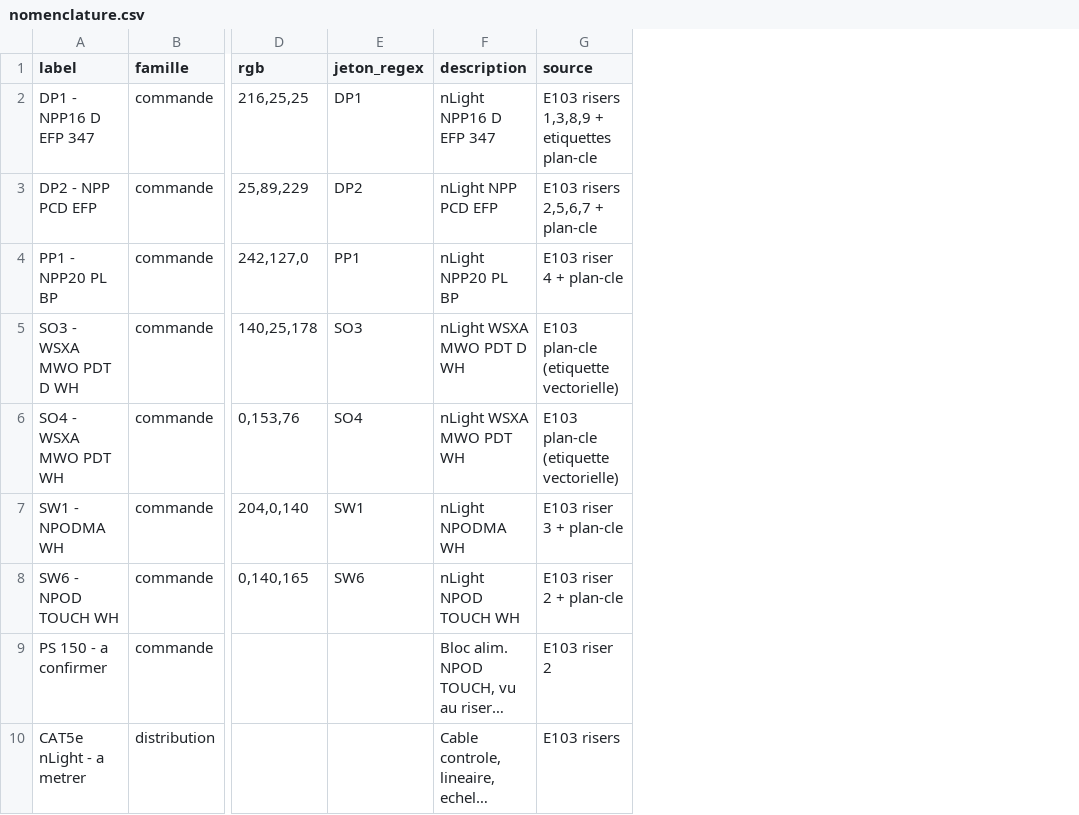
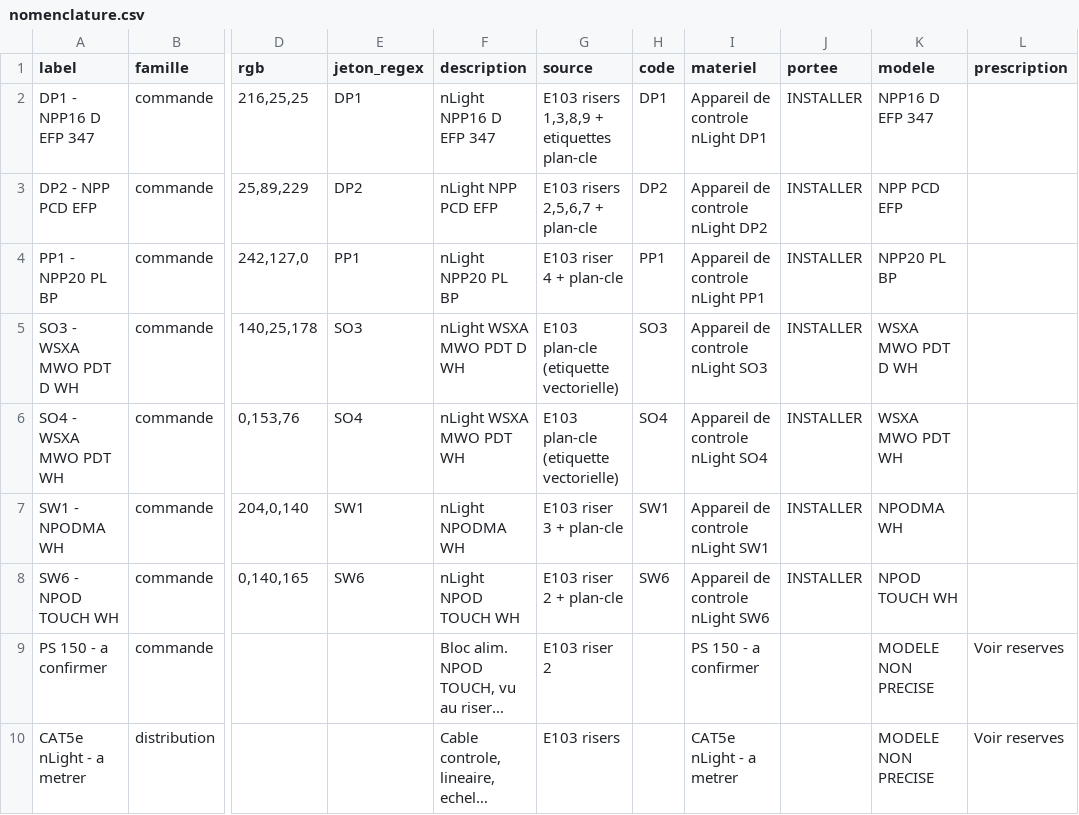
Before and after one commit to fvegiard/dr-estimation-ia, a CSV file: dossiers/S-1844-essai/E103/nomenclature.csv, drawn as a sheet; only a part is shown, gaps mark what is left out; long unchanged cells end in …; the diff names each change by its address in the sheet, - before the commit and + after, or states it on an @@ line.

```diff
--- a/dossiers/S-1844-essai/E103/nomenclature.csv
+++ b/dossiers/S-1844-essai/E103/nomenclature.csv
+column H (code), rows 2-8: DP1 | DP2 | PP1 | SO3 | SO4 | SW1 | SW6
+column I (materiel), rows 2-10: Appareil de controle nLight DP1 | Appareil de controle nLight DP2 | Appareil de controle nLight PP1 | Appareil de controle nLight SO3 | Appareil de controle nLight SO4 | Appareil de controle nLight SW1 | Appareil de controle nLight SW6 | PS 150 - a confirmer | CAT5e nLight - a metrer
+column J (portee), rows 2-8: all INSTALLER
+column K (modele), rows 2-10: NPP16 D EFP 347 | NPP PCD EFP | NPP20 PL BP | WSXA MWO PDT D WH | WSXA MWO PDT WH | NPODMA WH | NPOD TOUCH WH | MODELE NON PRECISE | MODELE NON PRECISE
+column L (prescription), rows 9-10: Voir reserves | Voir reserves
```
Also changed, not shown: 6 other files.
